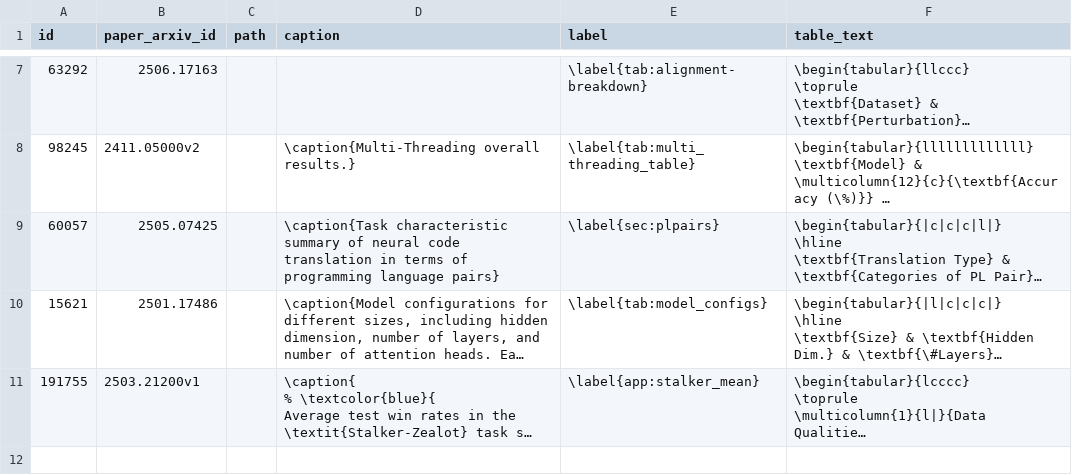
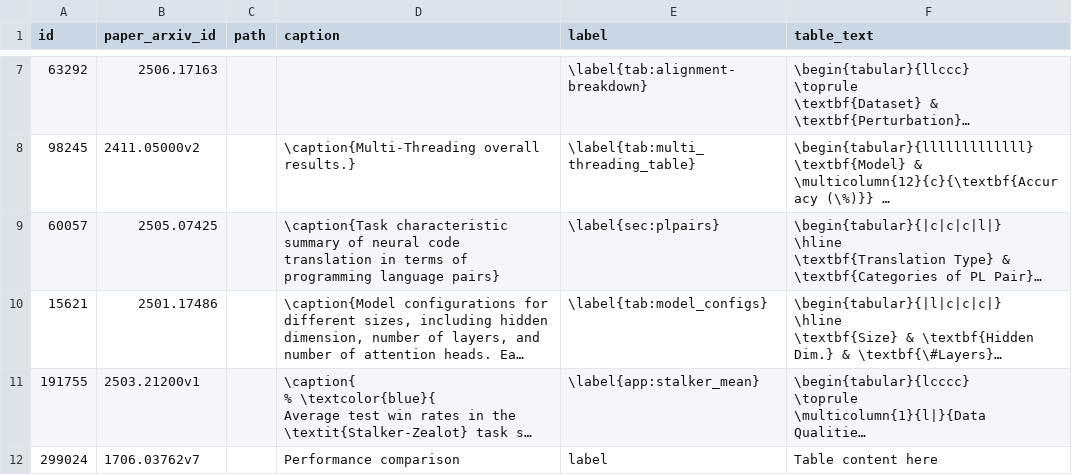
Before and after one commit to ulab-uiuc/research-arcade, a CSV file: examples/csv_data/arxiv_tables.csv, drawn as a sheet; only a part is shown, gaps mark what is left out; long unchanged cells end in …; the diff names each change by its address in the sheet, - before the commit and + after, or states it on an @@ line.

```diff
--- a/examples/csv_data/arxiv_tables.csv
+++ b/examples/csv_data/arxiv_tables.csv
+row 12: 299024 | 1706.03762v7 |  | Performance comparison | label | Table content here
```
Also changed, not shown: examples/csv_data/arxiv_citations.csv, examples/csv_data/arxiv_figures.csv, 24 other files.
